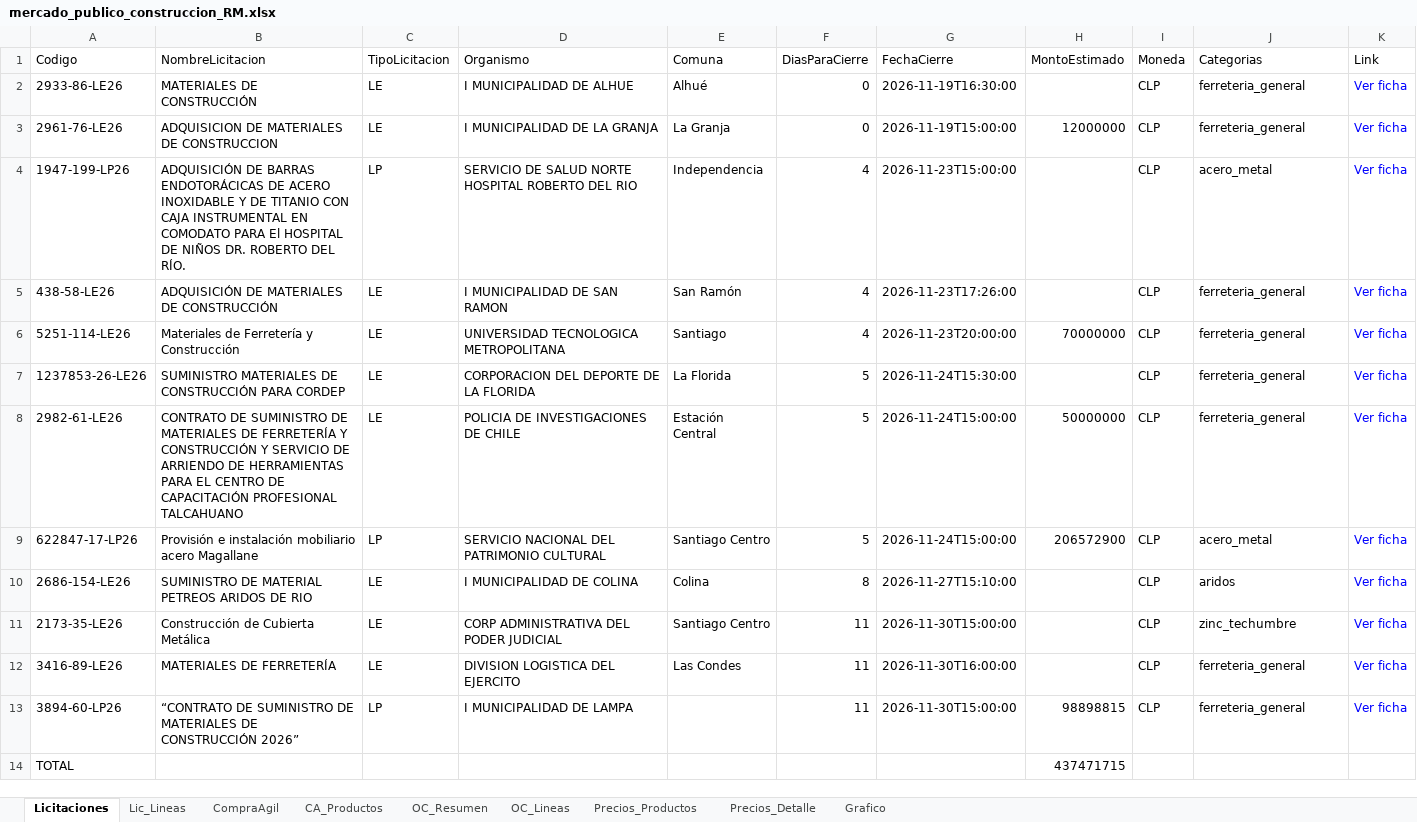
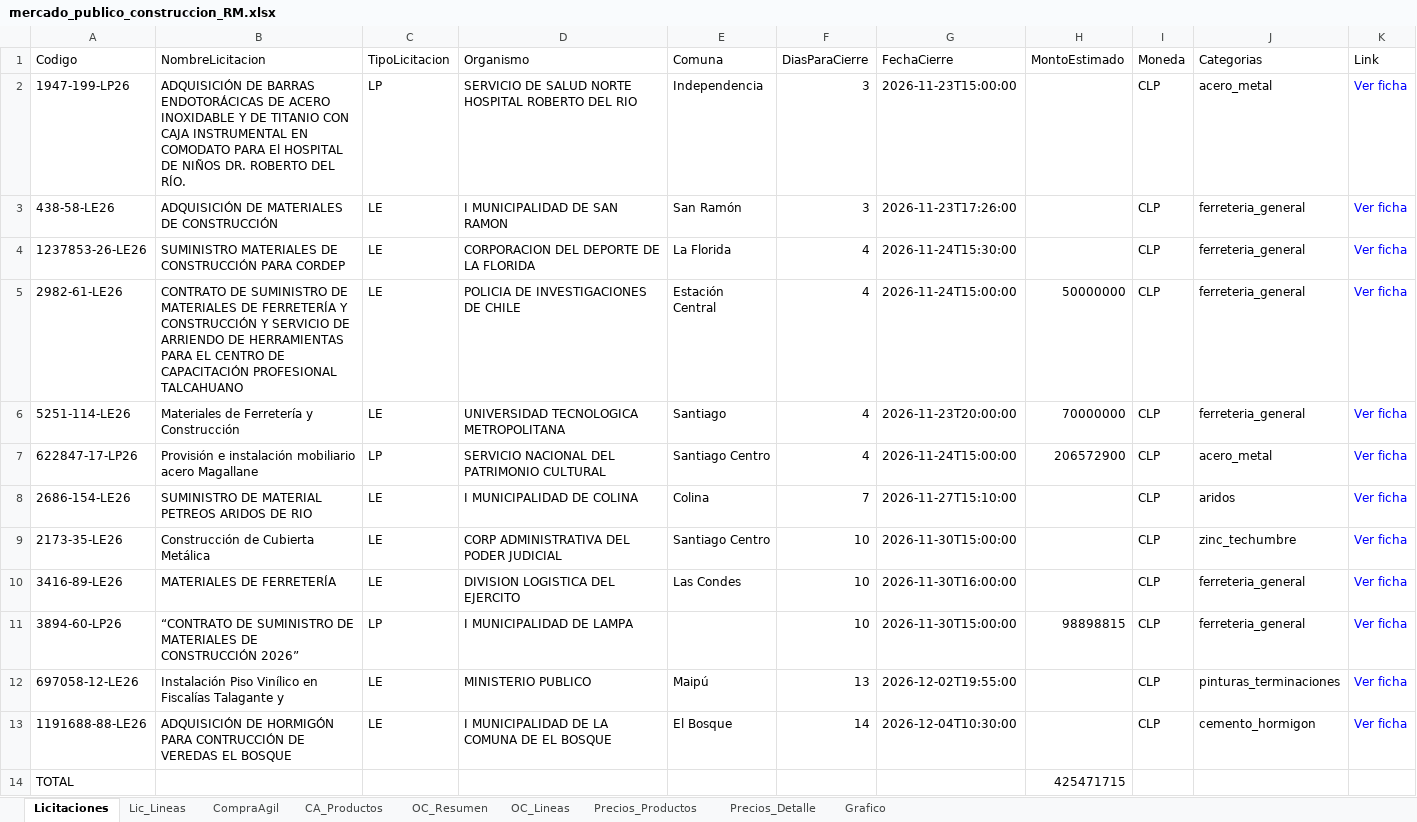
Before and after one commit to tchavarri/monitor-mercado-publico, an Excel workbook: docs/mercado_publico_construccion_RM.xlsx, sheet Licitaciones, drawn as a sheet; values as stored, in another font and other column widths than the file's, no borders; removed rows and columns are numbered as before the commit, all else as after; the diff names each change by its address in the sheet, - before the commit and + after, or states it on an @@ line.

```diff
--- a/docs/mercado_publico_construccion_RM.xlsx (sheet Licitaciones)
+++ b/docs/mercado_publico_construccion_RM.xlsx (sheet Licitaciones)
-row 2: 2933-86-LE26 | MATERIALES DE CONSTRUCCIÓN | LE | I MUNICIPALIDAD DE ALHUE | Alhué | 0 | 2026-11-19T16:30:00 |  | CLP | ferreteria_general | Ver ficha
-row 3: 2961-76-LE26 | ADQUISICION DE MATERIALES DE CONSTRUCCION | LE | I MUNICIPALIDAD DE LA GRANJA | La Granja | 0 | 2026-11-19T15:00:00 | 12000000 | CLP | ferreteria_general | Ver ficha
-F2:F3 (DiasParaCierre): 4
+F2:F3 (DiasParaCierre): 3
+row 4: 1237853-26-LE26 | SUMINISTRO MATERIALES DE CONSTRUCCIÓN PARA CORDEP | LE | CORPORACION DEL DEPORTE DE LA FLORIDA | La Florida | 4 | 2026-11-24T15:30:00 |  | CLP | ferreteria_general | Ver ficha
+row 5: 2982-61-LE26 | CONTRATO DE SUMINISTRO DE MATERIALES DE FERRETERÍA Y CONSTRUCCIÓN Y SERVICIO DE ARRIENDO DE HERRAMIENTAS PARA EL CENTRO DE CAPACITACIÓN PROFESIONAL TALCAHUANO | LE | POLICIA DE INVESTIGACIONES DE CHILE | Estación Central | 4 | 2026-11-24T15:00:00 | 50000000 | CLP | ferreteria_general | Ver ficha
-row 7: 1237853-26-LE26 | SUMINISTRO MATERIALES DE CONSTRUCCIÓN PARA CORDEP | LE | CORPORACION DEL DEPORTE DE LA FLORIDA | La Florida | 5 | 2026-11-24T15:30:00 |  | CLP | ferreteria_general | Ver ficha
-row 8: 2982-61-LE26 | CONTRATO DE SUMINISTRO DE MATERIALES DE FERRETERÍA Y CONSTRUCCIÓN Y SERVICIO DE ARRIENDO DE HERRAMIENTAS PARA EL CENTRO DE CAPACITACIÓN PROFESIONAL TALCAHUANO | LE | POLICIA DE INVESTIGACIONES DE CHILE | Estación Central | 5 | 2026-11-24T15:00:00 | 50000000 | CLP | ferreteria_general | Ver ficha
-F7 (DiasParaCierre): 5
+F7 (DiasParaCierre): 4
-F8 (DiasParaCierre): 8
+F8 (DiasParaCierre): 7
-F9:F11 (DiasParaCierre): 11
+F9:F11 (DiasParaCierre): 10
+row 12: 697058-12-LE26 | Instalación Piso Vinílico en Fiscalías Talagante y | LE | MINISTERIO PUBLICO | Maipú | 13 | 2026-12-02T19:55:00 |  | CLP | pinturas_terminaciones | Ver ficha
+row 13: 1191688-88-LE26 | ADQUISICIÓN DE HORMIGÓN PARA CONTRUCCIÓN DE VEREDAS EL BOSQUE | LE | I MUNICIPALIDAD DE LA COMUNA DE EL BOSQUE | El Bosque | 14 | 2026-12-04T10:30:00 |  | CLP | cemento_hormigon | Ver ficha
-H14 (MontoEstimado): 437471715
+H14 (MontoEstimado): 425471715
```
Also changed, not shown: sheet Lic_Lineas, sheet OC_Lineas, sheet CA_Productos, sheet CompraAgil, sheet OC_Resumen, charts or pictures, 3 other files.
